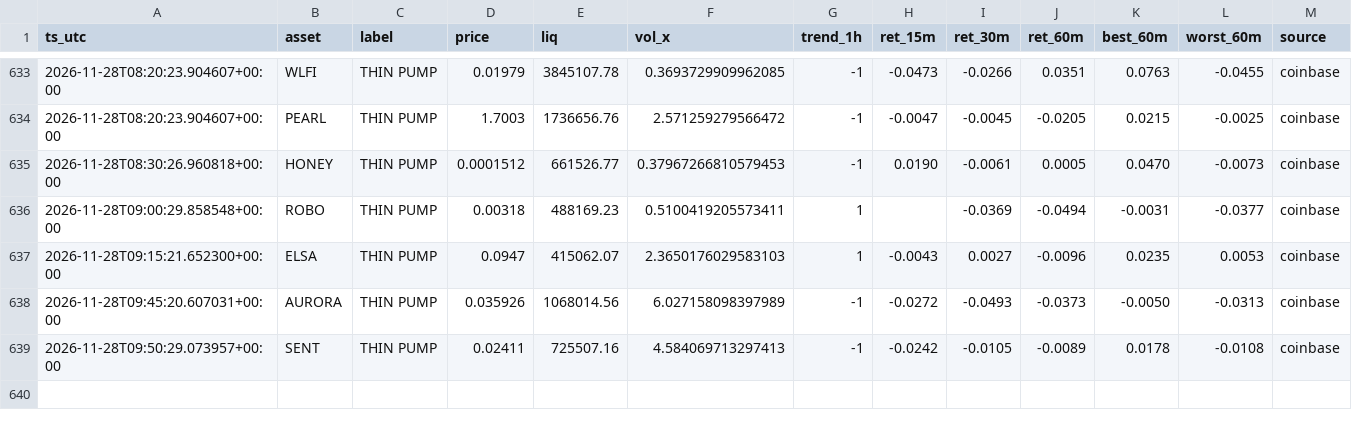
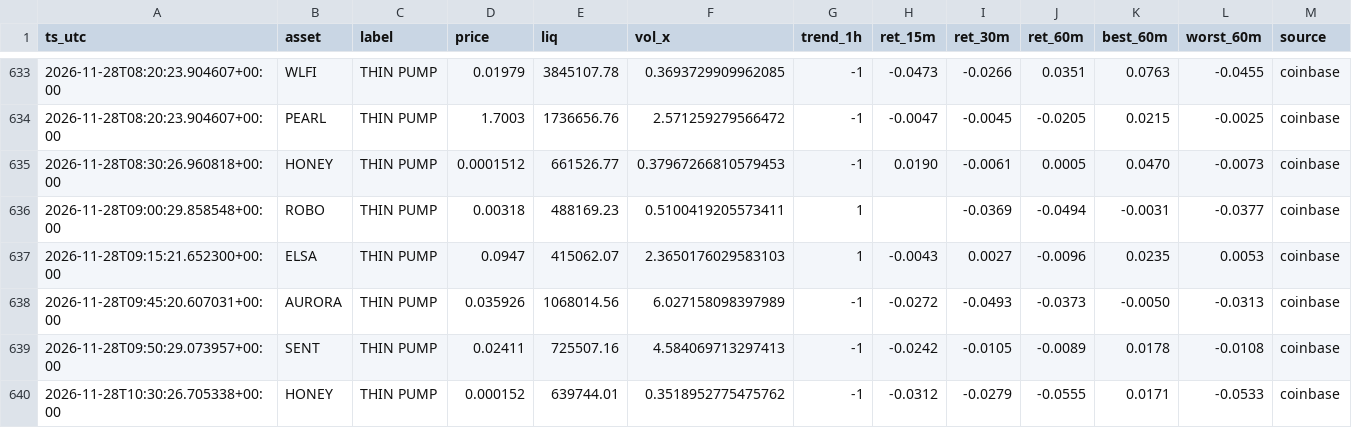
Before and after one commit to allenhuguley-glitch/cscan, a CSV file: signal_outcomes.csv, drawn as a sheet; only a part is shown, gaps mark what is left out; the diff names each change by its address in the sheet, - before the commit and + after, or states it on an @@ line.

```diff
--- a/signal_outcomes.csv
+++ b/signal_outcomes.csv
+row 640: 2026-11-28T10:30:26.705338+00:00 | HONEY | THIN PUMP | 0.000152 | 639744.01 | 0.3518952775475762 | -1 | -0.0312 | -0.0279 | -0.0555 | 0.0171 | -0.0533 | coinbase
```
Also changed, not shown: fill_log.csv, 7 other files.
